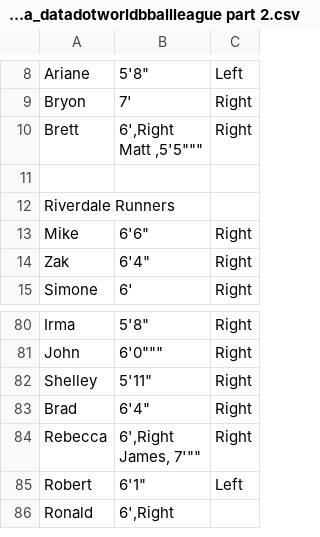
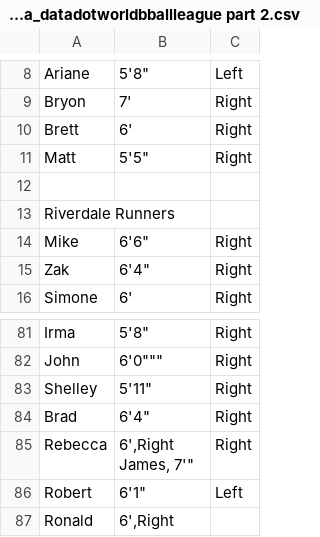
Before and after one commit to BaterKari/First-Respository, a CSV file: jonloyens-an-intro-to-dataworld-dataset_data_datadotworldbballleague part 2.csv, drawn as a sheet; only a part is shown, gaps mark what is left out; addresses are those after the commit; ↵ is a line break in a cell; the diff names each change by its address in the sheet, - before the commit and + after, or states it on an @@ line.

Commit message:
Update jonloyens-an-intro-to-dataworld-dataset_data_datadotworldbballleague part 2.csv

```diff
--- a/jonloyens-an-intro-to-dataworld-dataset_data_datadotworldbballleague part 2.csv
+++ b/jonloyens-an-intro-to-dataworld-dataset_data_datadotworldbballleague part 2.csv
-B10: 6',Right ↵ Matt ,5'5"""
+B10: 6'
+row 11: Matt | 5'5" | Right
-B85: 6',Right ↵ James, 7'""
+B85: 6',Right ↵ James, 7'"
```
